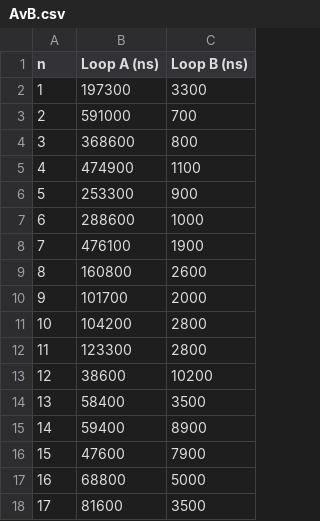
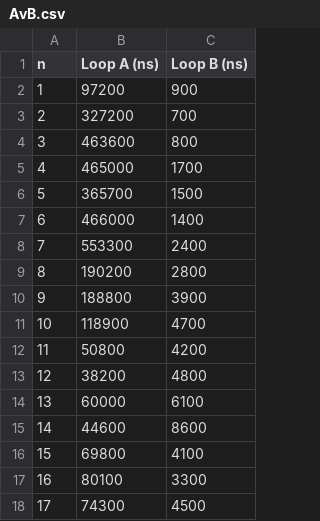
Before and after one commit to mosguinz-csc220-02/CSC220Asmt03, a CSV file: src/assignment03PartE/AvB.csv, drawn as a sheet; only a part is shown; the diff covers the shown part only.

```diff
--- a/src/assignment03PartE/AvB.csv
+++ b/src/assignment03PartE/AvB.csv
@@ -1,18 +1,18 @@
 n,Loop A (ns),Loop B (ns)
-1,197300,3300
-2,591000,700
-3,368600,800
-4,474900,1100
-5,253300,900
-6,288600,1000
-7,476100,1900
-8,160800,2600
-9,101700,2000
-10,104200,2800
-11,123300,2800
-12,38600,10200
-13,58400,3500
-14,59400,8900
-15,47600,7900
-16,68800,5000
-17,81600,3500
+1,97200,900
+2,327200,700
+3,463600,800
+4,465000,1700
+5,365700,1500
+6,466000,1400
+7,553300,2400
+8,190200,2800
+9,188800,3900
+10,118900,4700
+11,50800,4200
+12,38200,4800
+13,60000,6100
+14,44600,8600
+15,69800,4100
+16,80100,3300
+17,74300,4500
```
Also changed, not shown: 168 edited cells elsewhere in this file, 1 other file.
